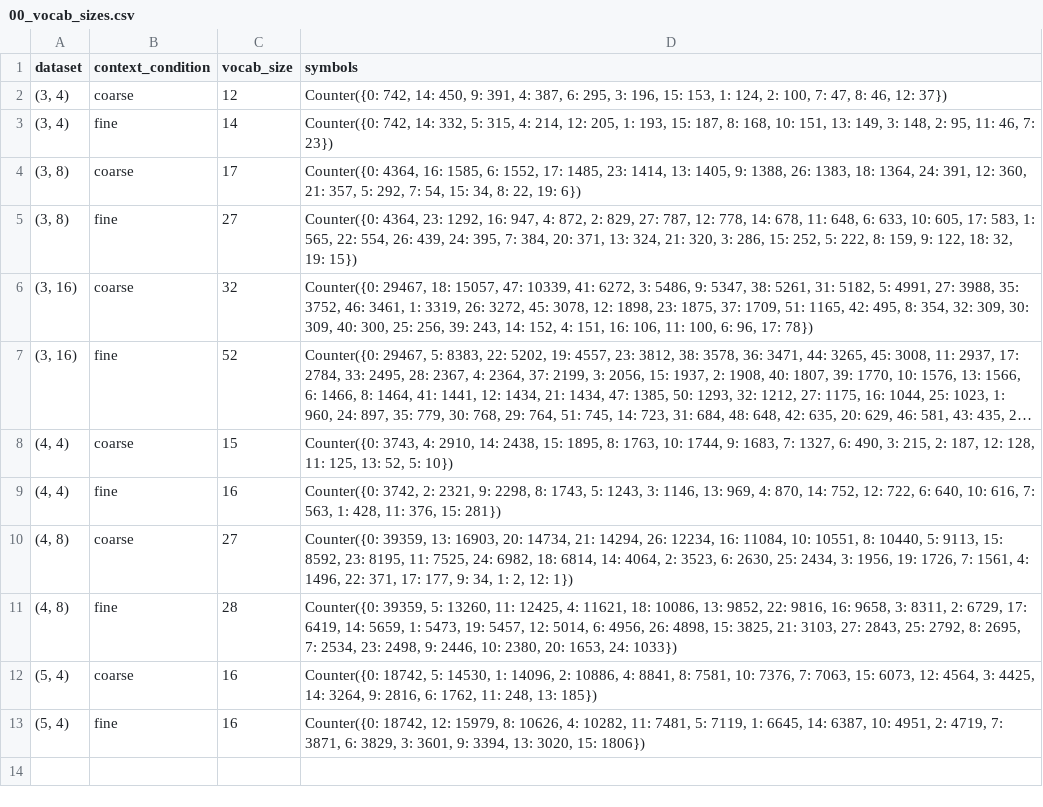
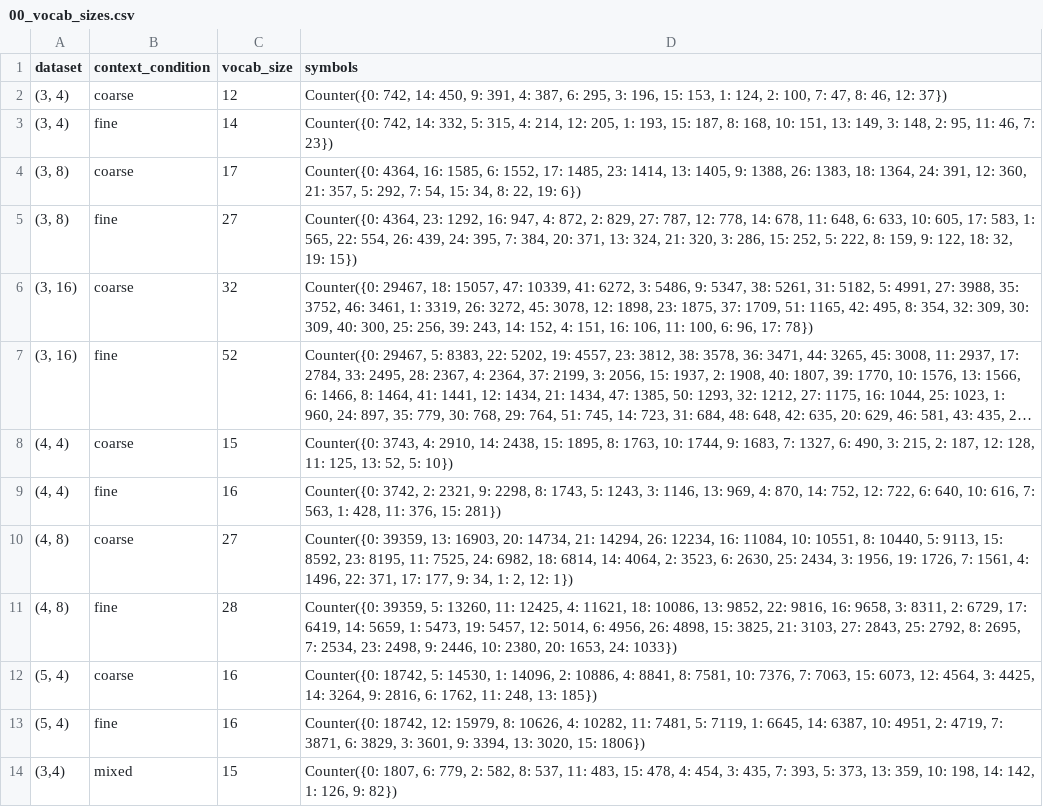
Before and after one commit to mariia55/emergent-abstractions_biased, a CSV file: analysis/00_vocab_sizes.csv, drawn as a sheet; long unchanged cells end in …; the diff names each change by its address in the sheet, - before the commit and + after, or states it on an @@ line.

```diff
--- a/analysis/00_vocab_sizes.csv
+++ b/analysis/00_vocab_sizes.csv
+row 14: (3,4) | mixed | 15 | Counter({0: 1807, 6: 779, 2: 582, 8: 537, 11: 483, 15: 478, 4: 454, 3: 435, 7: 393, 5: 373, 13: 359, 10: 198, 14: 142, 1: 126, 9: 82})
```
Also changed, not shown: analysis/message_counts.csv, 1 other file.
